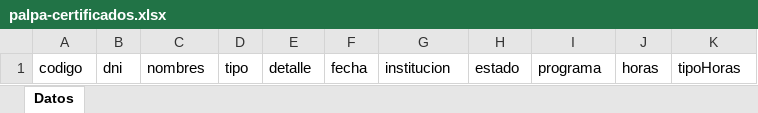
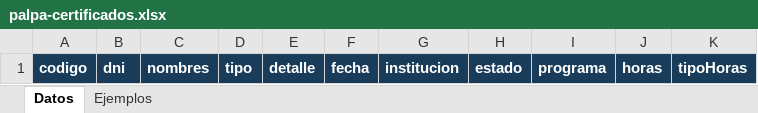
Before and after one commit to ranyuo/v2_palpa, an Excel workbook: portal-private/plantillas/palpa-certificados.xlsx, sheet Datos, drawn as a sheet; values as stored, in another font and other column widths than the file's, no borders; the diff names each change by its address in the sheet, - before the commit and + after, or states it on an @@ line.

```diff
--- a/portal-private/plantillas/palpa-certificados.xlsx (sheet Datos)
+++ b/portal-private/plantillas/palpa-certificados.xlsx (sheet Datos)
+sheet tab: Ejemplos
@@ A1:K1 fill: none → #183C59, bold: off → on, text colour: black → #FFFFFF @@
```
Also changed, not shown: portal-private/plantillas/palpa-certs.xlsx, portal-private/plantillas/palpa-docentes.xlsx, 15 other files.
